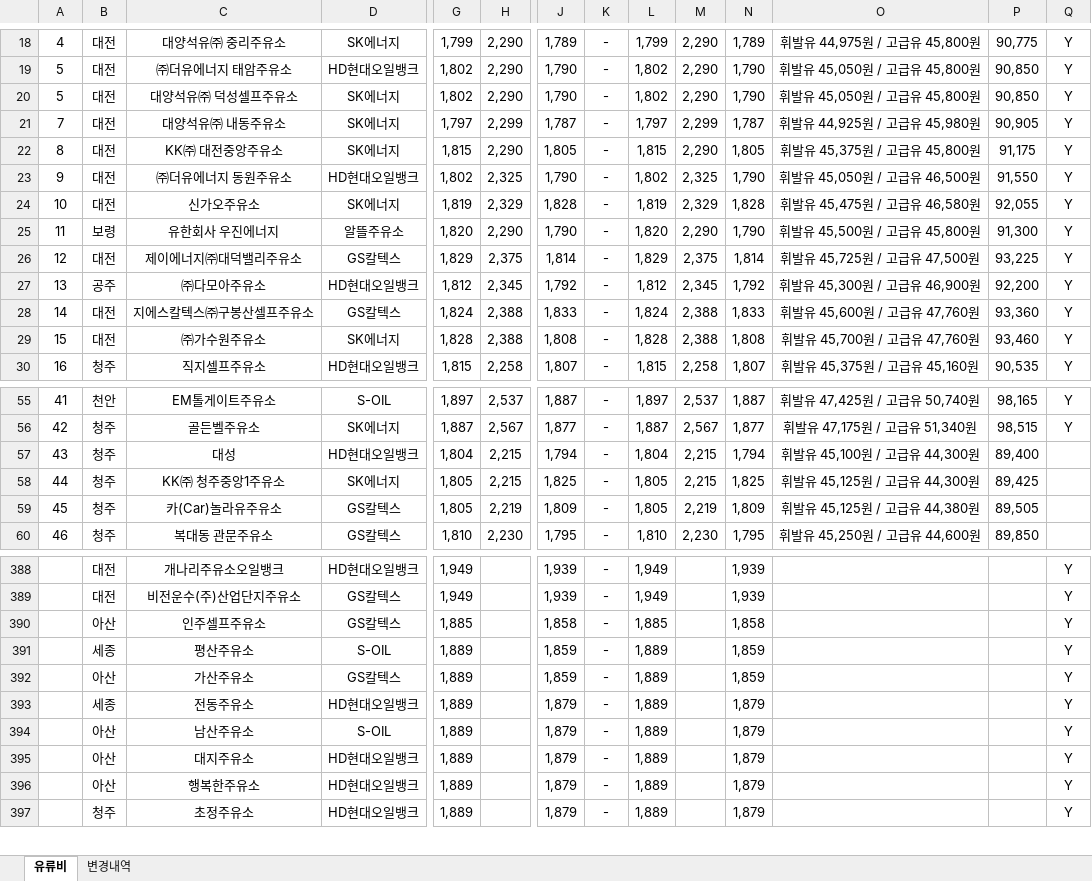
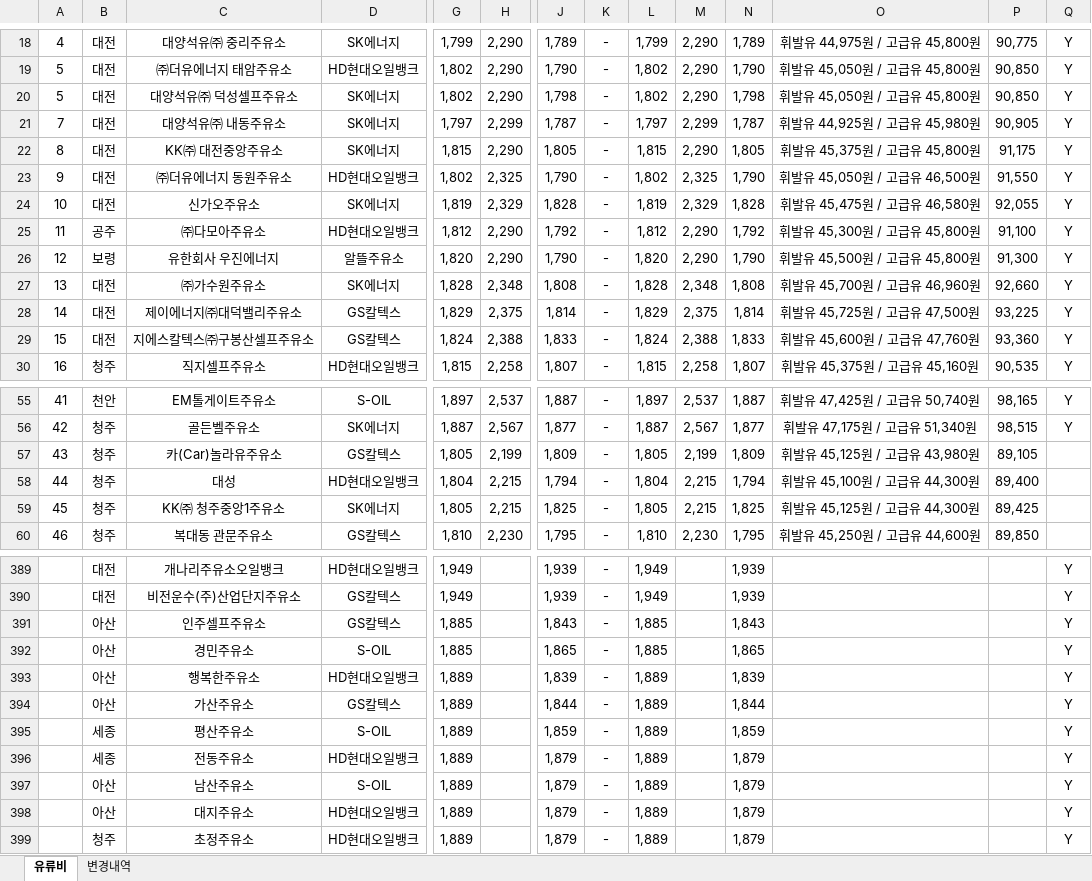
Before and after one commit to krwizxp/fcupdater, an Excel workbook: fuel_cost_chungcheong.xlsx, sheet 유류비, drawn as a sheet; only a part is shown, gaps mark what is left out; values as stored, in another font and other column widths than the file's, no borders; removed rows and columns are numbered as before the commit, all else as after; rows hold the shown columns only; the diff covers the shown part only; the diff names each change by its address in the sheet, - before the commit and + after, or states it on an @@ line.

```diff
--- a/fuel_cost_chungcheong.xlsx (sheet 유류비)
+++ b/fuel_cost_chungcheong.xlsx (sheet 유류비)
-J20: 1,790
+J20: 1,798
-N20: 1,790
+N20: 1,798
+row 25: 11 | 공주 | ㈜다모아주유소 | HD현대오일뱅크 | 1,812 | 2,290 | 1,792 | - | 1,812 | 2,290 | 1,792 | 휘발유 45,300원 / 고급유 45,800원 | 91,100 | Y
-A26: 11
+A26: 12
+row 27: 13 | 대전 | ㈜가수원주유소 | SK에너지 | 1,828 | 2,348 | 1,808 | - | 1,828 | 2,348 | 1,808 | 휘발유 45,700원 / 고급유 46,960원 | 92,660 | Y
-A28: 12
+A28: 14
-row 27: 13 | 공주 | ㈜다모아주유소 | HD현대오일뱅크 | 1,812 | 2,345 | 1,792 | - | 1,812 | 2,345 | 1,792 | 휘발유 45,300원 / 고급유 46,900원 | 92,200 | Y
-A29: 14
+A29: 15
-row 29: 15 | 대전 | ㈜가수원주유소 | SK에너지 | 1,828 | 2,388 | 1,808 | - | 1,828 | 2,388 | 1,808 | 휘발유 45,700원 / 고급유 47,760원 | 93,460 | Y
+row 57: 43 | 청주 | 카(Car)놀라유주유소 | GS칼텍스 | 1,805 | 2,199 | 1,809 | - | 1,805 | 2,199 | 1,809 | 휘발유 45,125원 / 고급유 43,980원 | 89,105
-A58: 43
+A58: 44
-A59: 44
+A59: 45
-row 59: 45 | 청주 | 카(Car)놀라유주유소 | GS칼텍스 | 1,805 | 2,219 | 1,809 | - | 1,805 | 2,219 | 1,809 | 휘발유 45,125원 / 고급유 44,380원 | 89,505
-J391: 1,858
+J391: 1,843
-N391: 1,858
+N391: 1,843
+row 392:  | 아산 | 경민주유소 | S-OIL | 1,885 |  | 1,865 | - | 1,885 |  | 1,865 |  |  | Y
+row 393:  | 아산 | 행복한주유소 | HD현대오일뱅크 | 1,889 |  | 1,839 | - | 1,889 |  | 1,839 |  |  | Y
+row 394:  | 아산 | 가산주유소 | GS칼텍스 | 1,889 |  | 1,844 | - | 1,889 |  | 1,844 |  |  | Y
-row 392:  | 아산 | 가산주유소 | GS칼텍스 | 1,889 |  | 1,859 | - | 1,889 |  | 1,859 |  |  | Y
-row 396:  | 아산 | 행복한주유소 | HD현대오일뱅크 | 1,889 |  | 1,879 | - | 1,889 |  | 1,879 |  |  | Y
```
Also changed, not shown: 21 added rows, 22 removed rows and 122 edited cells elsewhere in this sheet, sheet 변경내역, formulas that keep their value, 5 other files.
